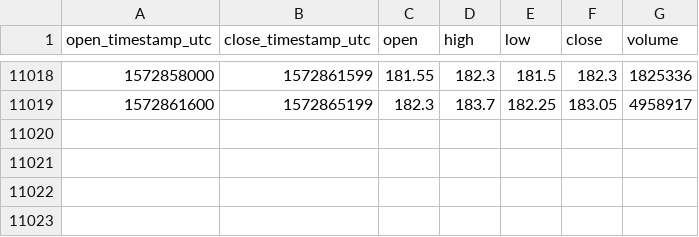
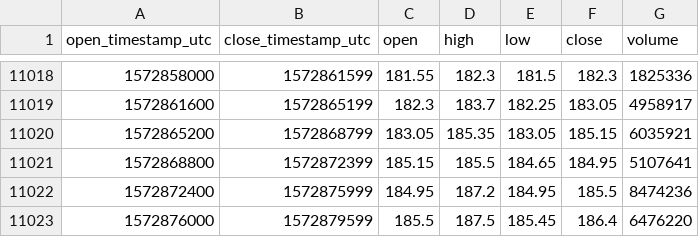
Before and after one commit to cryptobigbro/bitmex-ETHUSD, a CSV file: bitmex-ETHUSD-1h.csv, drawn as a sheet; only a part is shown, gaps mark what is left out.

Commit message:
Update OHLCV data.

```diff
--- a/bitmex-ETHUSD-1h.csv
+++ b/bitmex-ETHUSD-1h.csv
@@ -11019 +11019,5 @@ open_timestamp_utc,close_timestamp_utc,open,high,low,close,volume
 1572861600,1572865199,182.3,183.7,182.25,183.05,4958917
+1572865200,1572868799,183.05,185.35,183.05,185.15,6035921
+1572868800,1572872399,185.15,185.5,184.65,184.95,5107641
+1572872400,1572875999,184.95,187.2,184.95,185.5,8474236
+1572876000,1572879599,185.5,187.5,185.45,186.4,6476220
```
